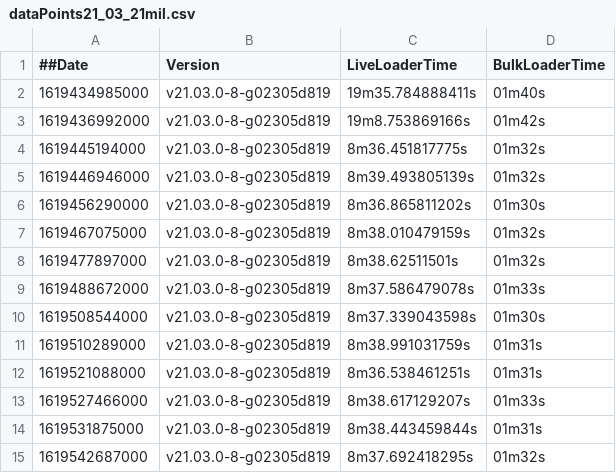
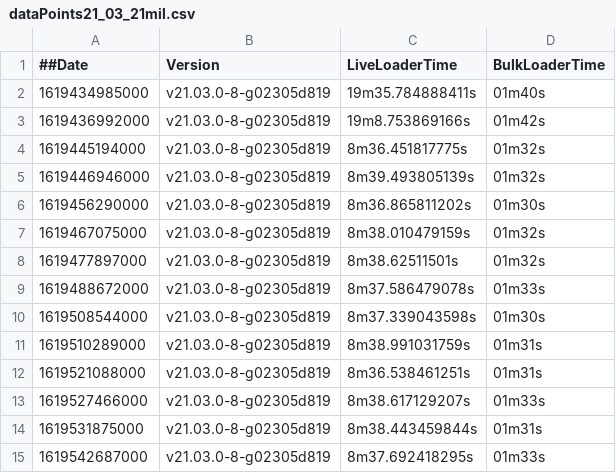
Before and after one commit to souravDgraph/Automation, a CSV file: utilities/benchmarking_charts/dataPoints21_03_21mil.csv, drawn as a sheet.

Commit message:
Test cahnges 2

```diff
--- a/utilities/benchmarking_charts/dataPoints21_03_21mil.csv
+++ b/utilities/benchmarking_charts/dataPoints21_03_21mil.csv
@@ -14,2 +14,2 @@
 1619531875000,v21.03.0-8-g02305d819,8m38.443459844s,01m31s
-1619542687000,v21.03.0-8-g02305d819,8m37.692418295s,01m32s
+1619542687000,v21.03.0-8-g02305d819,8m37.692418295s,01m33s
```
